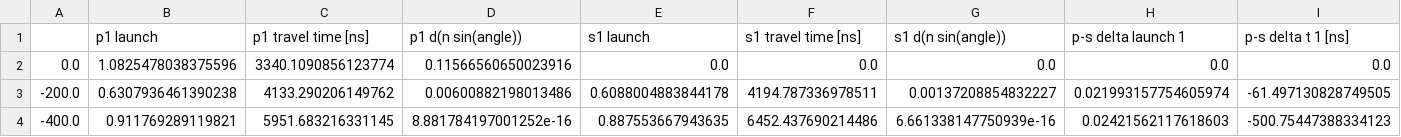
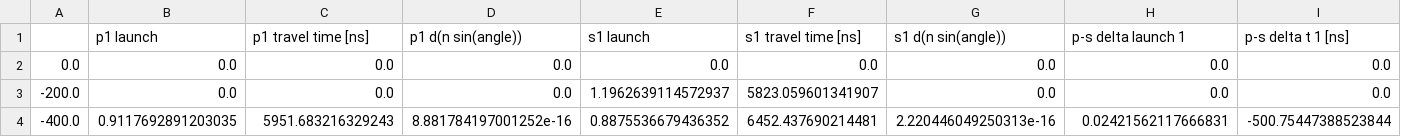
Before and after one commit to neharty/NuRMC_propagation, a CSV file: polarization/snells_uniaxial_data09.csv, drawn as a sheet; only a part is shown; the diff covers the shown part only; the diff names each change by its address in the sheet, - before the commit and + after, or states it on an @@ line.

```diff
--- a/polarization/snells_uniaxial_data09.csv
+++ b/polarization/snells_uniaxial_data09.csv
-B2 (p1 launch): 1.0825478038375596
+B2 (p1 launch): 0.0
-C2 (p1 travel time [ns]): 3340.1090856123774
+C2 (p1 travel time [ns]): 0.0
-D2 (p1 d(n sin(angle))): 0.11566560650023916
+D2 (p1 d(n sin(angle))): 0.0
-B3 (p1 launch): 0.6307936461390238
+B3 (p1 launch): 0.0
-C3 (p1 travel time [ns]): 4133.290206149762
+C3 (p1 travel time [ns]): 0.0
-D3 (p1 d(n sin(angle))): 0.00600882198013486
+D3 (p1 d(n sin(angle))): 0.0
-E3 (s1 launch): 0.6088004883844178
+E3 (s1 launch): 1.1962639114572937
-F3 (s1 travel time [ns]): 4194.787336978511
+F3 (s1 travel time [ns]): 5823.059601341907
-G3 (s1 d(n sin(angle))): 0.00137208854832227
+G3 (s1 d(n sin(angle))): 0.0
-H3 (p-s delta launch 1): 0.021993157754605974
+H3 (p-s delta launch 1): 0.0
-I3 (p-s delta t 1 [ns]): -61.497130828749505
+I3 (p-s delta t 1 [ns]): 0.0
-B4 (p1 launch): 0.911769289119821
+B4 (p1 launch): 0.9117692891203035
-C4 (p1 travel time [ns]): 5951.683216331145
+C4 (p1 travel time [ns]): 5951.683216329243
-E4 (s1 launch): 0.887553667943635
+E4 (s1 launch): 0.8875536679436352
-F4 (s1 travel time [ns]): 6452.437690214486
+F4 (s1 travel time [ns]): 6452.437690214481
-G4 (s1 d(n sin(angle))): 6.661338147750939e-16
+G4 (s1 d(n sin(angle))): 2.220446049250313e-16
-H4 (p-s delta launch 1): 0.02421562117618603
+H4 (p-s delta launch 1): 0.02421562117666831
-I4 (p-s delta t 1 [ns]): -500.75447388334123
+I4 (p-s delta t 1 [ns]): -500.75447388523844
```
Also changed, not shown: 125 edited cells elsewhere in this file, polarization/snells_uniaxial_data099.csv, polarization/snells_uniaxial_data0999.csv, 24 other files.
